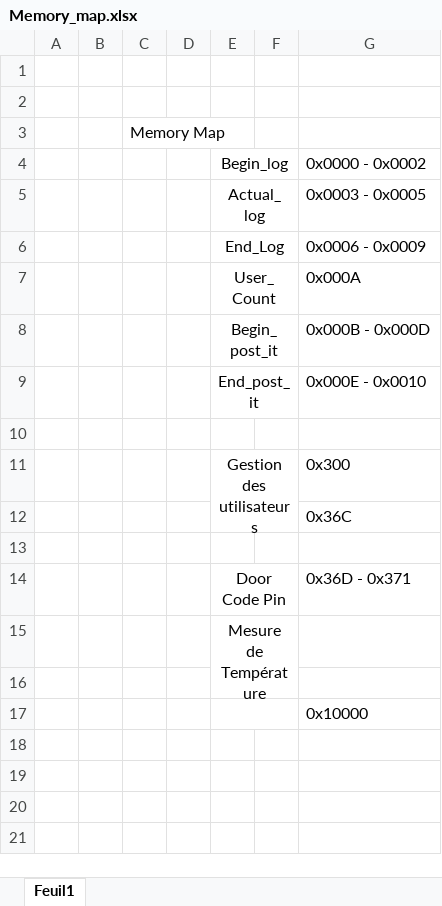
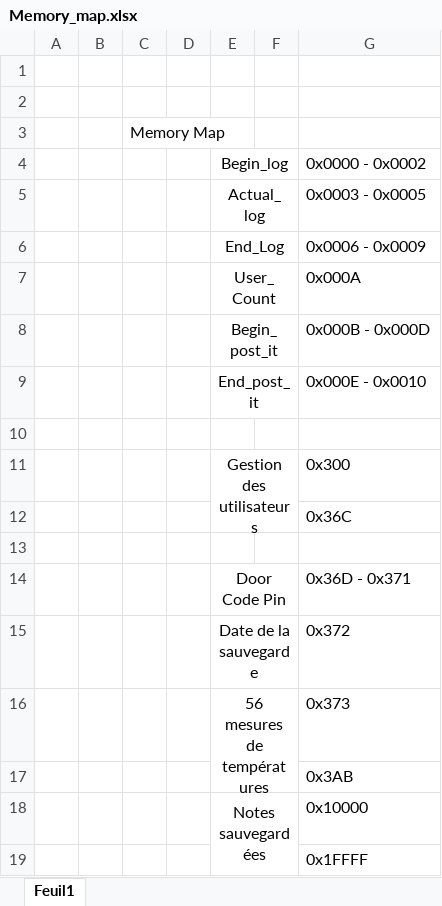
Before and after one commit to hellgheast/Project_P1.X, an Excel workbook: Documentation/Memory_map.xlsx, sheet Feuil1, drawn as a sheet; values as stored, in another font and other column widths than the file's, no borders; removed rows and columns are numbered as before the commit, all else as after; the diff names each change by its address in the sheet, - before the commit and + after, or states it on an @@ line.

```diff
--- a/Documentation/Memory_map.xlsx (sheet Feuil1)
+++ b/Documentation/Memory_map.xlsx (sheet Feuil1)
-row 15:  |  |  |  | Mesure de Température
-row 15: (empty)
+row 15:  |  |  |  | Date de la sauvegarde |  | 0x372
+E15:F15 merged
+row 16:  |  |  |  | 56 mesures de températures |  | 0x373
-E17:F17 merged
-G17: 0x10000
+G17: 0x3AB
+row 18:  |  |  |  | Notes sauvegardées |  | 0x10000
+row 19:  |  |  |  |  |  | 0x1FFFF
```
Also changed, not shown: 4 other files.
